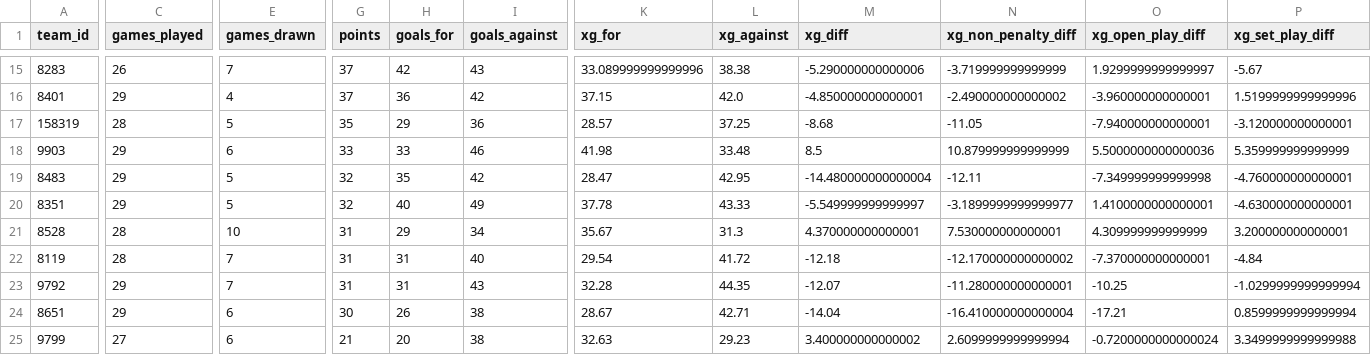
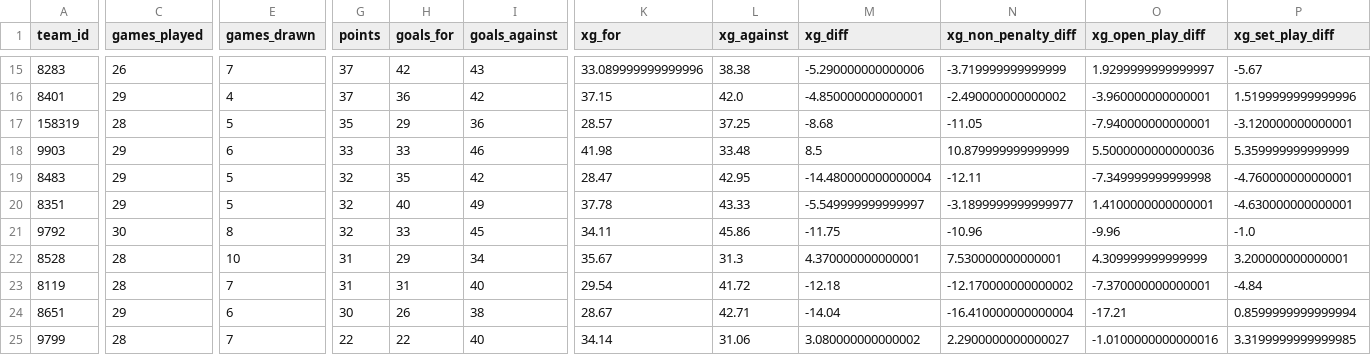
Before and after one commit to johnknightstats/johnknightstats.github.io, a CSV file: dashboards/pl-table/league_one_table_current_season.csv, drawn as a sheet; only a part is shown, gaps mark what is left out; removed rows and columns are numbered as before the commit, all else as after; rows hold the shown columns only; the diff covers the shown part only; the diff names each change by its address in the sheet, - before the commit and + after, or states it on an @@ line.

```diff
--- a/dashboards/pl-table/league_one_table_current_season.csv
+++ b/dashboards/pl-table/league_one_table_current_season.csv
+row 21: 9792 | 30 | 8 | 32 | 33 | 45 | 34.11 | 45.86 | -11.75 | -10.96 | -9.96 | -1.0
-row 23: 9792 | 29 | 7 | 31 | 31 | 43 | 32.28 | 44.35 | -12.07 | -11.280000000000001 | -10.25 | -1.0299999999999994
-C25 (games_played): 27
+C25 (games_played): 28
-E25 (games_drawn): 6
+E25 (games_drawn): 7
-G25 (points): 21
+G25 (points): 22
-H25 (goals_for): 20
+H25 (goals_for): 22
-I25 (goals_against): 38
+I25 (goals_against): 40
-K25 (xg_for): 32.63
+K25 (xg_for): 34.14
-L25 (xg_against): 29.23
+L25 (xg_against): 31.06
-M25 (xg_diff): 3.400000000000002
+M25 (xg_diff): 3.080000000000002
-N25 (xg_non_penalty_diff): 2.6099999999999994
+N25 (xg_non_penalty_diff): 2.2900000000000027
-O25 (xg_open_play_diff): -0.7200000000000024
+O25 (xg_open_play_diff): -1.0100000000000016
-P25 (xg_set_play_diff): 3.3499999999999988
+P25 (xg_set_play_diff): 3.3199999999999985
```
Also changed, not shown: 29 edited cells elsewhere in this file, dashboards/managers-table-2/pl_manager_team_table.csv, dashboards/managers-table/pl_manager_team_table.csv, 12 other files.
